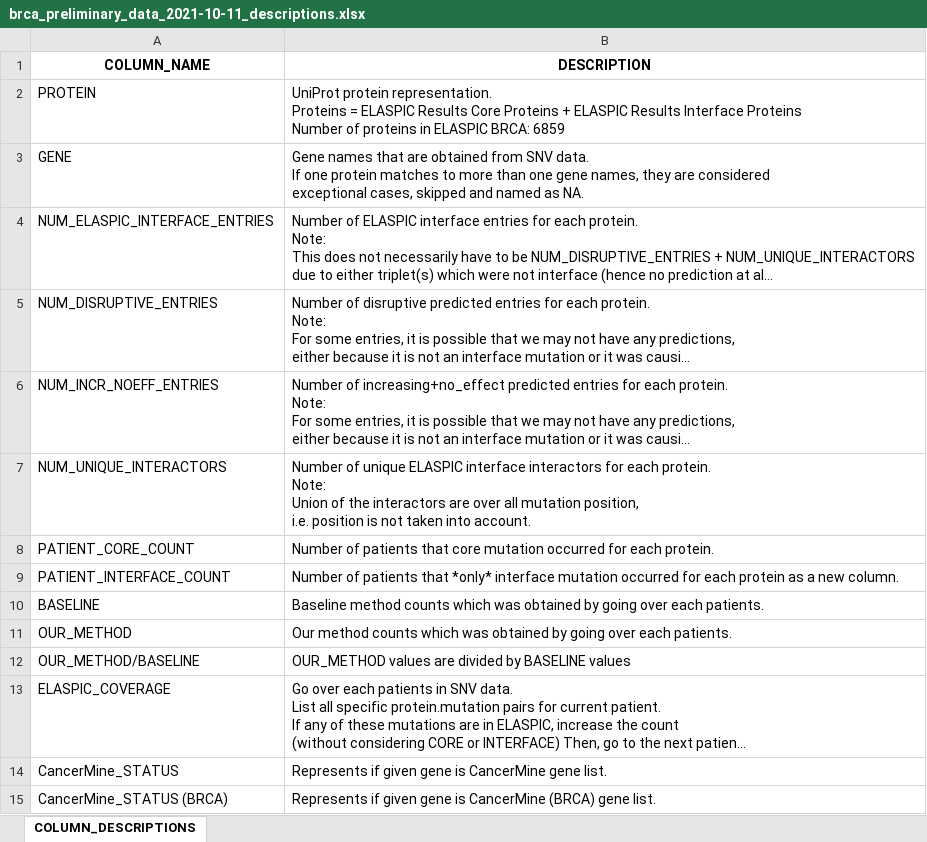
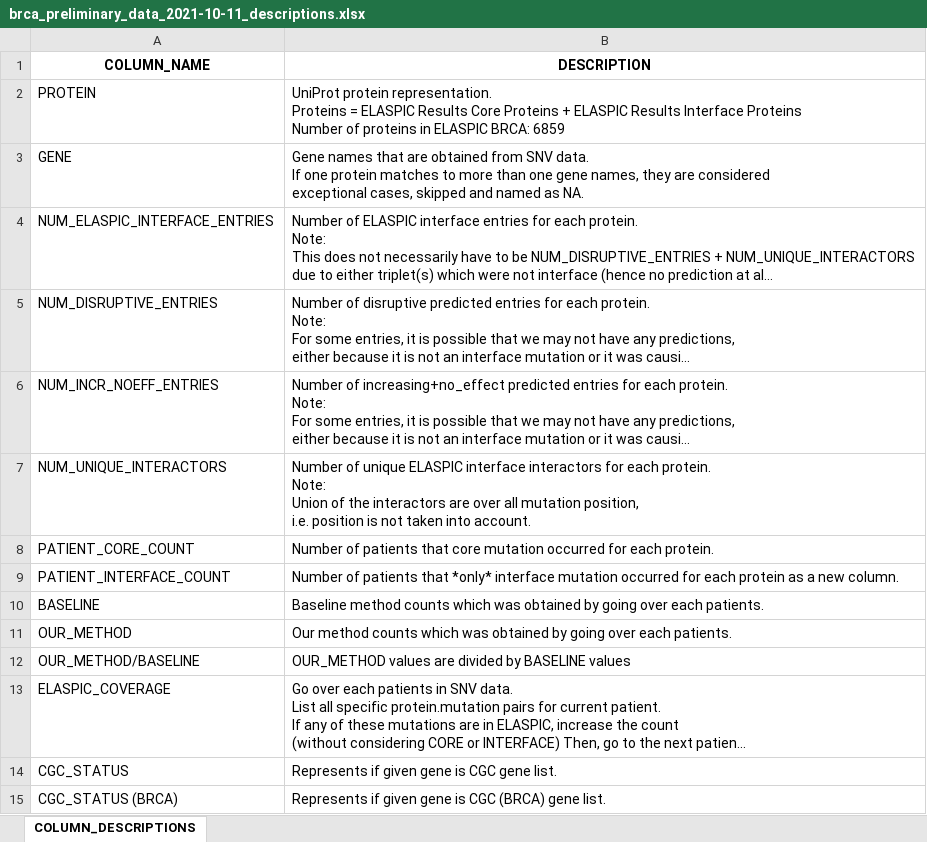
Before and after one commit to ibrahimberb/Predicting-Mutation-Effects, an Excel workbook: data/predictions_datasets/brca_prediction_2021-10-11/56f04d9d/brca_preliminary_data_2021-10-11_descriptions.xlsx, sheet COLUMN_DESCRIPTIONS, drawn as a sheet; long unchanged cells end in …; values as stored, in another font and other column widths than the file's, no borders; removed rows and columns are numbered as before the commit, all else as after; the diff names each change by its address in the sheet, - before the commit and + after, or states it on an @@ line.

Commit message:
Update analysis files
Prediction folder `56f04d9d`

```diff
--- a/data/predictions_datasets/brca_prediction_2021-10-11/56f04d9d/brca_preliminary_data_2021-10-11_descriptions.xlsx (sheet COLUMN_DESCRIPTIONS)
+++ b/data/predictions_datasets/brca_prediction_2021-10-11/56f04d9d/brca_preliminary_data_2021-10-11_descriptions.xlsx (sheet COLUMN_DESCRIPTIONS)
-row 14: CancerMine_STATUS | Represents if given gene is CancerMine gene list.
-row 15: CancerMine_STATUS (BRCA) | Represents if given gene is CancerMine (BRCA) gene list.
+row 14: CGC_STATUS | Represents if given gene is CGC gene list.
+row 15: CGC_STATUS (BRCA) | Represents if given gene is CGC (BRCA) gene list.
```
Also changed, not shown: 1 other file.
